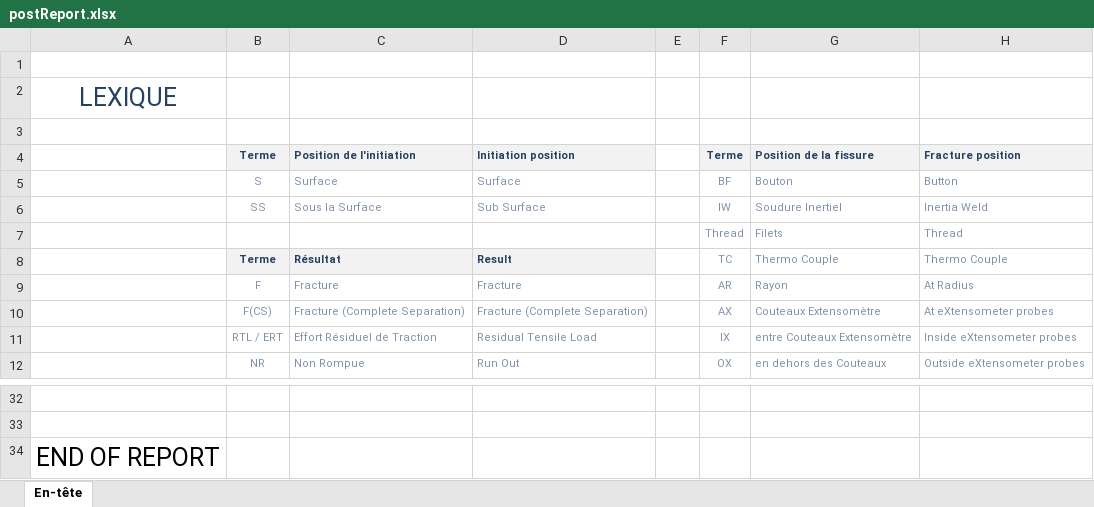
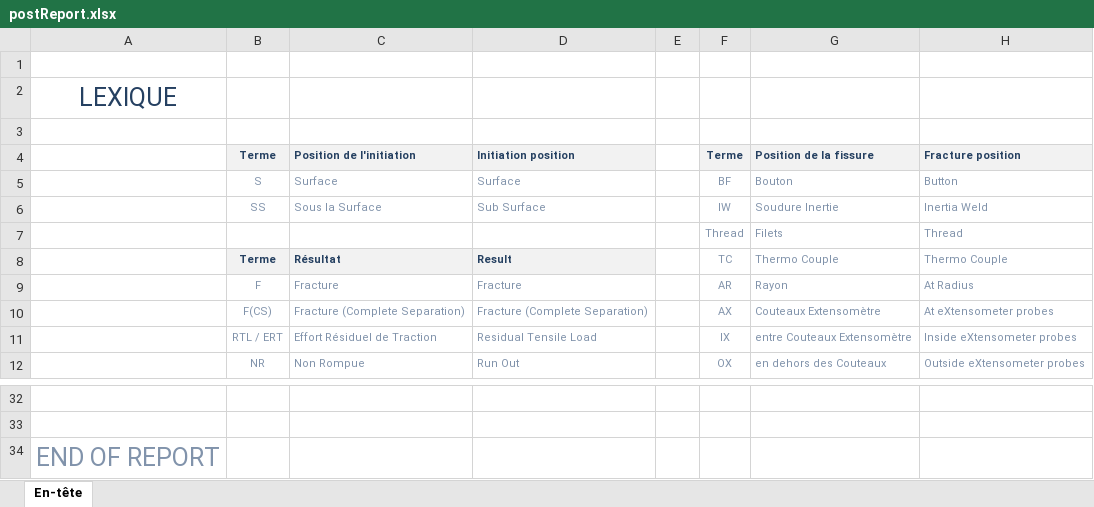
Before and after one commit to DorinnB/GPM, an Excel workbook: templates/postReport.xlsx, sheet En-tête, drawn as a sheet; only a part is shown, gaps mark what is left out; values as stored, in another font and other column widths than the file's, no borders; charts and pictures not drawn; the diff names each change by its address in the sheet, - before the commit and + after, or states it on an @@ line.

Commit message:
report PDF : change procedure

```diff
--- a/templates/postReport.xlsx (sheet En-tête)
+++ b/templates/postReport.xlsx (sheet En-tête)
-G6 (Position de la fissure): Soudure Inertiel
+G6 (Position de la fissure): Soudure Inertie
-A34 text colour: black
+A34 text colour: #8193AB
```
Also changed, not shown: 4 other files.
